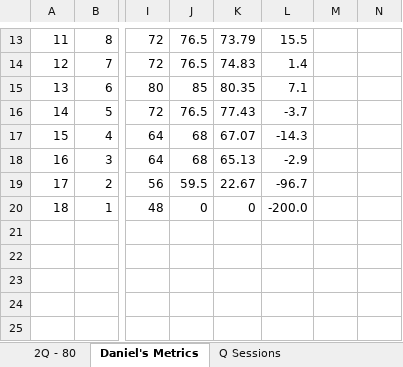
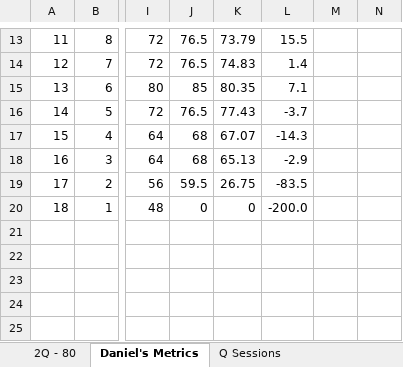
Before and after one commit to danmcgraw94/Running, an Excel workbook: TrainingPlans/CHI 2025 Daniels.xlsx, sheet Daniel's Metrics, drawn as a sheet; only a part is shown, gaps mark what is left out; values as stored, in another font and other column widths than the file's, no borders; charts and pictures not drawn; the diff names each change by its address in the sheet, - before the commit and + after, or states it on an @@ line.

Commit message:
Update CHI 2025 Daniels.xlsx

```diff
--- a/TrainingPlans/CHI 2025 Daniels.xlsx (sheet Daniel's Metrics)
+++ b/TrainingPlans/CHI 2025 Daniels.xlsx (sheet Daniel's Metrics)
-K19: 22.67
+K19: 26.75
-L19: -96.7
+L19: -83.5
```
Also changed, not shown: sheet 2Q - 80, charts or pictures.
